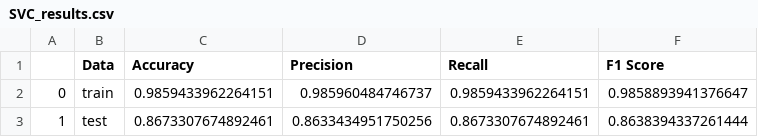
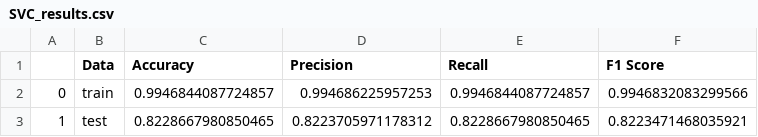
Before and after one commit to OmarAlAkkad/NLP-Project, a CSV file: SVC_results.csv, drawn as a sheet.

```diff
--- a/SVC_results.csv
+++ b/SVC_results.csv
@@ -1,3 +1,3 @@
 ,Data,Accuracy,Precision,Recall,F1 Score
-0,train,0.9859433962264151,0.985960484746737,0.9859433962264151,0.9858893941376647
-1,test,0.8673307674892461,0.8633434951750256,0.8673307674892461,0.8638394337261444
+0,train,0.9946844087724857,0.994686225957253,0.9946844087724857,0.9946832083299566
+1,test,0.8228667980850465,0.8223705971178312,0.8228667980850465,0.8223471468035921
```
Also changed, not shown: 6 other files.
